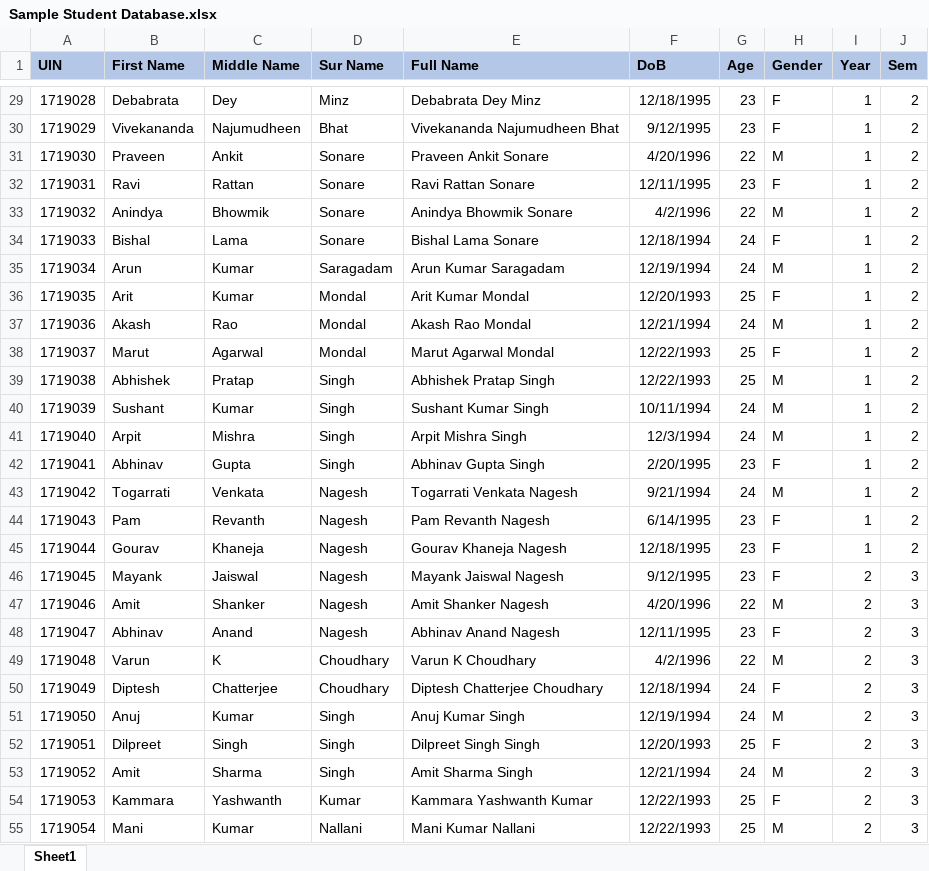
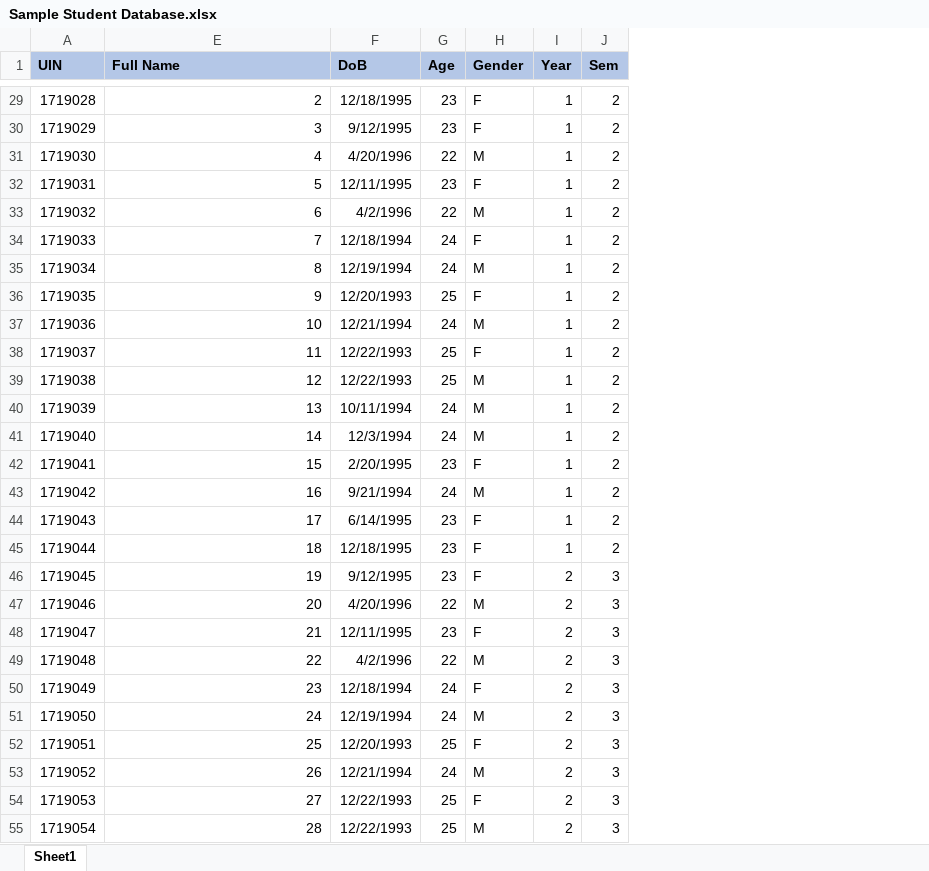
Before and after one commit to abhishekchitnis/ACMaS, an Excel workbook: Results Genetaor/Batch 2017-19/Sem 1/Sample Student Database.xlsx, sheet Sheet1, drawn as a sheet; only a part is shown, gaps mark what is left out; values as stored, in another font and other column widths than the file's, no borders; the diff covers the shown part only; the diff names each change by its address in the sheet, - before the commit and + after, or states it on an @@ line.

```diff
--- a/Results Genetaor/Batch 2017-19/Sem 1/Sample Student Database.xlsx (sheet Sheet1)
+++ b/Results Genetaor/Batch 2017-19/Sem 1/Sample Student Database.xlsx (sheet Sheet1)
@@ column B (First Name) hidden, rows 29-55: Debabrata | Vivekananda | Praveen | Ravi | Anindya | Bishal | Arun | Arit | Akash | Marut | Abhishek | Sushant | Arpit | Abhinav | Togarrati | Pam | Gourav | Mayank | Amit | Abhinav | Varun | Diptesh | Anuj | Dilpreet | Amit | Kammara | Mani @@
@@ column C (Middle Name) hidden, rows 29-55: Dey | Najumudheen | Ankit | Rattan | Bhowmik | Lama | Kumar | Kumar | Rao | Agarwal | Pratap | Kumar | Mishra | Gupta | Venkata | Revanth | Khaneja | Jaiswal | Shanker | Anand | K | Chatterjee | Kumar | Singh | Sharma | Yashwanth | Kumar @@
@@ column D (Sur Name) hidden, rows 29-55: Minz | Bhat | Sonare | Sonare | Sonare | Sonare | Saragadam | Mondal | Mondal | Mondal | Singh | Singh | Singh | Singh | Nagesh | Nagesh | Nagesh | Nagesh | Nagesh | Nagesh | Choudhary | Choudhary | Singh | Singh | Singh | Kumar | Nallani @@
-E29 (Full Name): Debabrata Dey Minz
+E29 (Full Name): 2
-E30 (Full Name): Vivekananda Najumudheen Bhat
+E30 (Full Name): 3
-E31 (Full Name): Praveen Ankit Sonare
+E31 (Full Name): 4
-E32 (Full Name): Ravi Rattan Sonare
+E32 (Full Name): 5
-E33 (Full Name): Anindya Bhowmik Sonare
+E33 (Full Name): 6
-E34 (Full Name): Bishal Lama Sonare
+E34 (Full Name): 7
-E35 (Full Name): Arun Kumar Saragadam
+E35 (Full Name): 8
-E36 (Full Name): Arit Kumar Mondal
+E36 (Full Name): 9
-E37 (Full Name): Akash Rao Mondal
+E37 (Full Name): 10
-E38 (Full Name): Marut Agarwal Mondal
+E38 (Full Name): 11
-E39 (Full Name): Abhishek Pratap Singh
+E39 (Full Name): 12
-E40 (Full Name): Sushant Kumar Singh
+E40 (Full Name): 13
-E41 (Full Name): Arpit Mishra Singh
+E41 (Full Name): 14
-E42 (Full Name): Abhinav Gupta Singh
+E42 (Full Name): 15
-E43 (Full Name): Togarrati Venkata Nagesh
+E43 (Full Name): 16
-E44 (Full Name): Pam Revanth Nagesh
+E44 (Full Name): 17
-E45 (Full Name): Gourav Khaneja Nagesh
+E45 (Full Name): 18
-E46 (Full Name): Mayank Jaiswal Nagesh
+E46 (Full Name): 19
-E47 (Full Name): Amit Shanker Nagesh
+E47 (Full Name): 20
-E48 (Full Name): Abhinav Anand Nagesh
+E48 (Full Name): 21
-E49 (Full Name): Varun K Choudhary
+E49 (Full Name): 22
-E50 (Full Name): Diptesh Chatterjee Choudhary
+E50 (Full Name): 23
-E51 (Full Name): Anuj Kumar Singh
+E51 (Full Name): 24
-E52 (Full Name): Dilpreet Singh Singh
+E52 (Full Name): 25
-E53 (Full Name): Amit Sharma Singh
+E53 (Full Name): 26
-E54 (Full Name): Kammara Yashwanth Kumar
+E54 (Full Name): 27
-E55 (Full Name): Mani Kumar Nallani
+E55 (Full Name): 28
```
Also changed, not shown: 105 edited cells elsewhere in this sheet, Results Genetaor/Batch 2017-19/Sem 1/All Subject Marks.xlsx.
